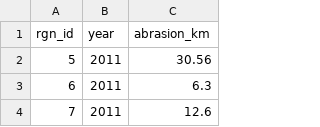
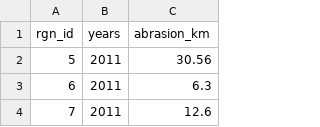
Before and after one commit to OHI-Science/bali, a CSV file: prep/CP/cp_abrasion.csv, drawn as a sheet; only a part is shown.

```diff
--- a/prep/CP/cp_abrasion.csv
+++ b/prep/CP/cp_abrasion.csv
@@ -1,2 +1,2 @@
-rgn_id;year;abrasion_km
+rgn_id;years;abrasion_km
 5;2011;30.56
```
Also changed, not shown: prep/HAB/hab_coral_reef.csv, prep/HAB/hab_mangrove.csv, 3 other files.
